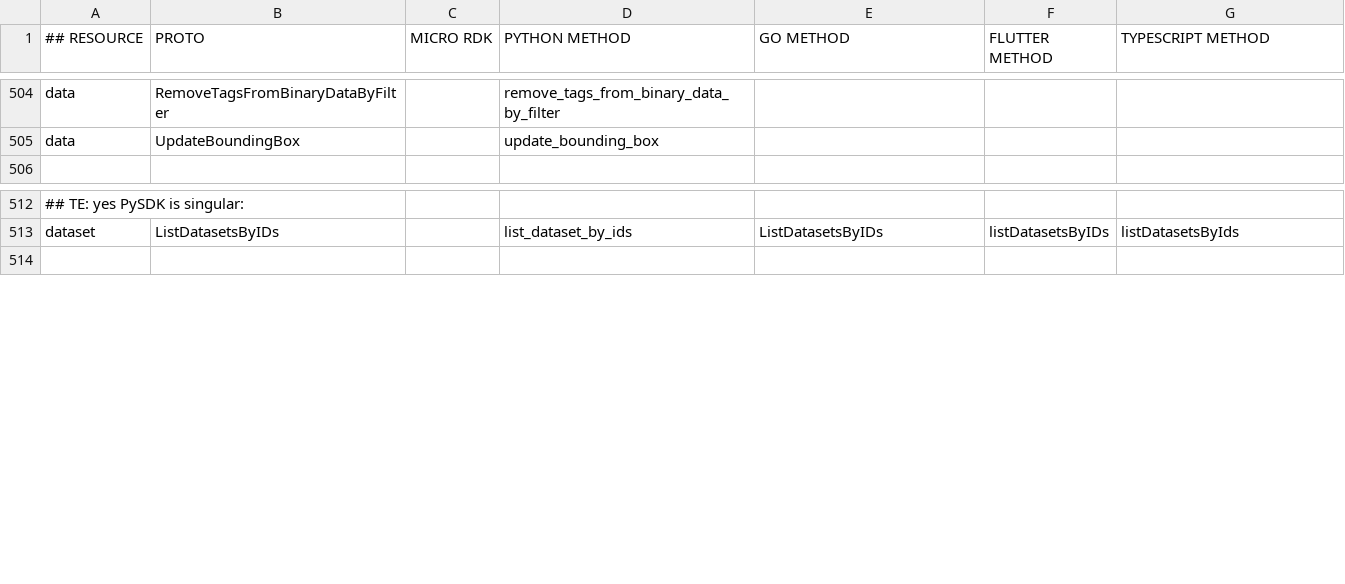
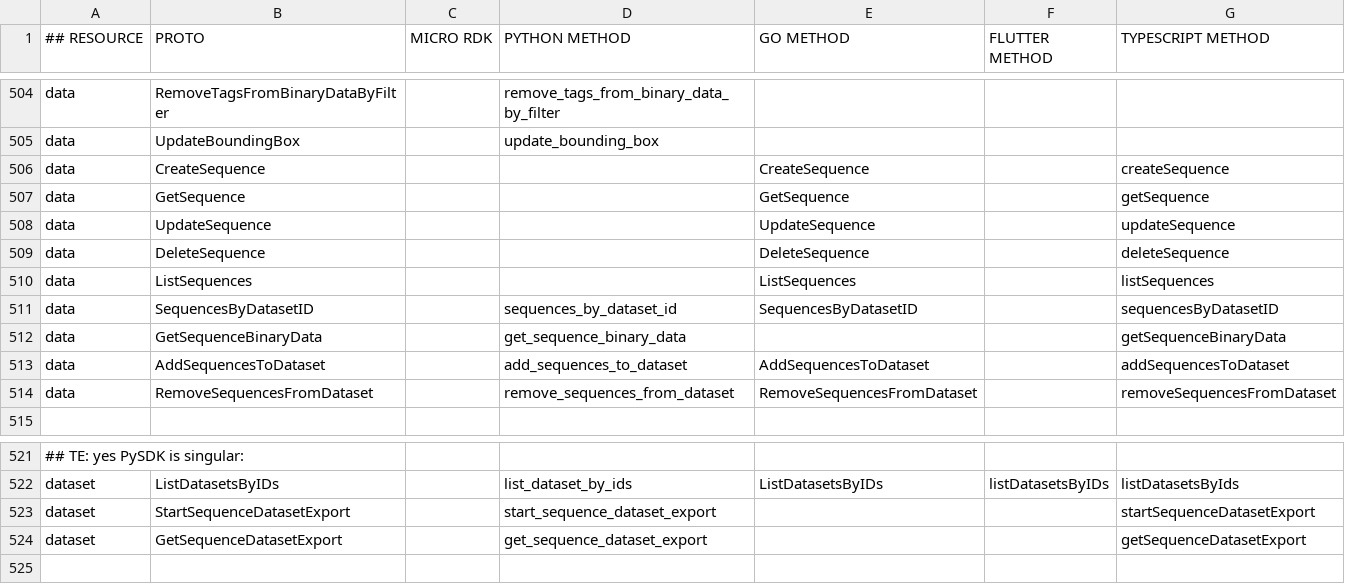
Before and after one commit to viamrobotics/docs, a CSV file: .github/workflows/sdk_protos_map.csv, drawn as a sheet; only a part is shown, gaps mark what is left out; the diff names each change by its address in the sheet, - before the commit and + after, or states it on an @@ line.

```diff
--- a/.github/workflows/sdk_protos_map.csv
+++ b/.github/workflows/sdk_protos_map.csv
+row 506: data | CreateSequence |  |  | CreateSequence |  | createSequence
+row 507: data | GetSequence |  |  | GetSequence |  | getSequence
+row 508: data | UpdateSequence |  |  | UpdateSequence |  | updateSequence
+row 509: data | DeleteSequence |  |  | DeleteSequence |  | deleteSequence
+row 510: data | ListSequences |  |  | ListSequences |  | listSequences
+row 511: data | SequencesByDatasetID |  | sequences_by_dataset_id | SequencesByDatasetID |  | sequencesByDatasetID
+row 512: data | GetSequenceBinaryData |  | get_sequence_binary_data |  |  | getSequenceBinaryData
+row 513: data | AddSequencesToDataset |  | add_sequences_to_dataset | AddSequencesToDataset |  | addSequencesToDataset
+row 514: data | RemoveSequencesFromDataset |  | remove_sequences_from_dataset | RemoveSequencesFromDataset |  | removeSequencesFromDataset
+row 523: dataset | StartSequenceDatasetExport |  | start_sequence_dataset_export |  |  | startSequenceDatasetExport
+row 524: dataset | GetSequenceDatasetExport |  | get_sequence_dataset_export |  |  | getSequenceDatasetExport
```
Also changed, not shown: 30 other files.
